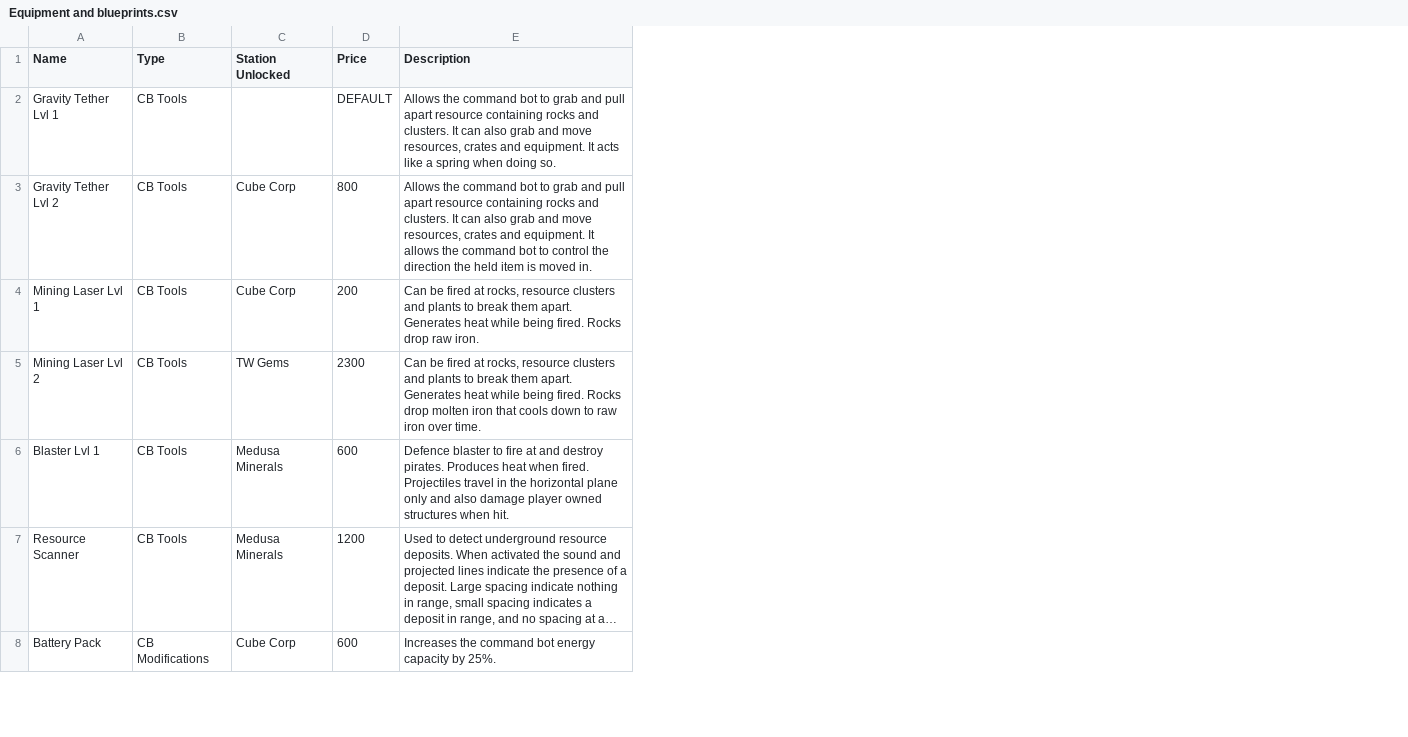
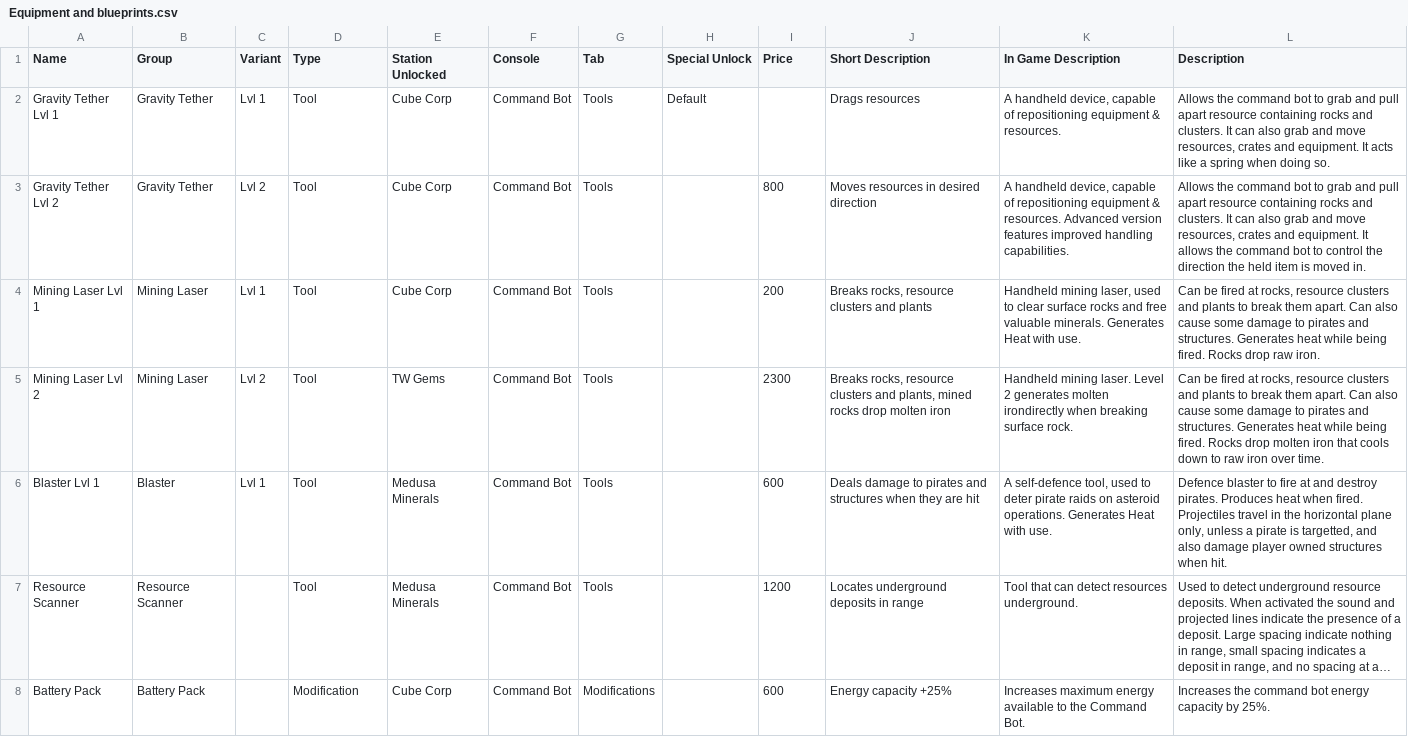
Before and after one commit to alikimoko/astronomics-wiki-updater, a CSV file: data files/Equipment and blueprints.csv, drawn as a sheet; only a part is shown; long unchanged cells end in …; addresses are those after the commit; the diff covers the shown part only; the diff names each change by its address in the sheet, - before the commit and + after, or states it on an @@ line.

Commit message:
Add updater for simple equipment

```diff
--- a/data files/Equipment and blueprints.csv
+++ b/data files/Equipment and blueprints.csv
+column B (Group), rows 2-8: Gravity Tether | Gravity Tether | Mining Laser | Mining Laser | Blaster | Resource Scanner | Battery Pack
+column C (Variant), rows 2-6: Lvl 1 | Lvl 2 | Lvl 1 | Lvl 2 | Lvl 1
+column F (Console), rows 2-8: all Command Bot
+column G (Tab), rows 2-8: Tools | Tools | Tools | Tools | Tools | Tools | Modifications
+column H (Special Unlock), row 2: Default
+column J (Short Description), rows 2-8: Drags resources | Moves resources in desired direction | Breaks rocks, resource clusters and plants | Breaks rocks, resource clusters and plants, mined rocks drop molten iron | Deals damage to pirates and structures when they are hit | Locates underground deposits in range | Energy capacity +25%
+column K (In Game Description), rows 2-8: A handheld device, capable of repositioning equipment & resources. | A handheld device, capable of repositioning equipment & resources. Advanced version features improved handling capabilities. | Handheld mining laser, used to clear surface rocks and free valuable minerals. Generates Heat with use. | Handheld mining laser. Level 2 generates molten irondirectly when breaking surface rock. | A self-defence tool, used to deter pirate raids on asteroid operations. Generates Heat with use. | Tool that can detect resources underground. | Increases maximum energy available to the Command Bot.
-D2:D7 (Type): CB Tools
+D2:D7 (Type): Tool
-E2 (Station Unlocked): (empty)
+E2 (Station Unlocked): Cube Corp
-I2 (Price): DEFAULT
+I2 (Price): (empty)
-L4 (Description): …them apart. Generates heat…
+L4 (Description): …them apart. Can also cause some damage to pirates and structures. Generates heat…
-L5 (Description): …them apart. Generates heat…
+L5 (Description): …them apart. Can also cause some damage to pirates and structures. Generates heat…
-L6 (Description): …horizontal plane only and also…
+L6 (Description): …horizontal plane only, unless a pirate is targetted, and also…
-D8 (Type): CB Modifications
+D8 (Type): Modification
```
Also changed, not shown: 27 edited cells elsewhere in this file, 3 other files.
